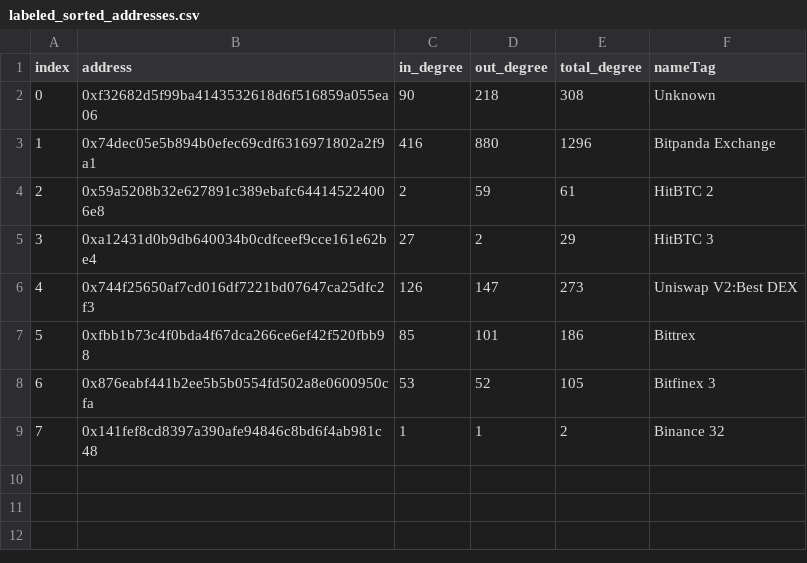
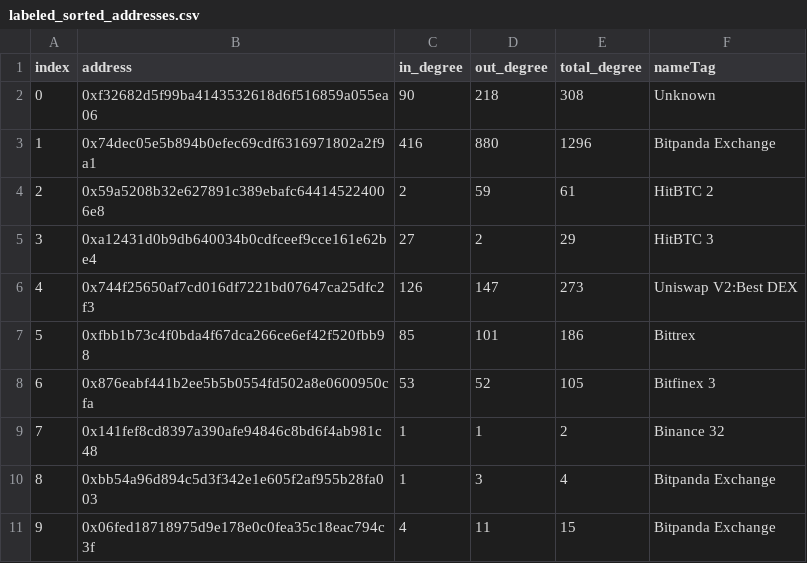
Before and after one commit to ognjen-crvic/caa-group03, a CSV file: datasource/labeled_sorted_addresses.csv, drawn as a sheet; the diff names each change by its address in the sheet, - before the commit and + after, or states it on an @@ line.

Commit message:
finished data analysis and added new data and plots

```diff
--- a/datasource/labeled_sorted_addresses.csv
+++ b/datasource/labeled_sorted_addresses.csv
+row 10: 8 | 0xbb54a96d894c5d3f342e1e605f2af955b28fa003 | 1 | 3 | 4 | Bitpanda Exchange
+row 11: 9 | 0x06fed18718975d9e178e0c0fea35c18eac794c3f | 4 | 11 | 15 | Bitpanda Exchange
```
Also changed, not shown: 12 other files.
